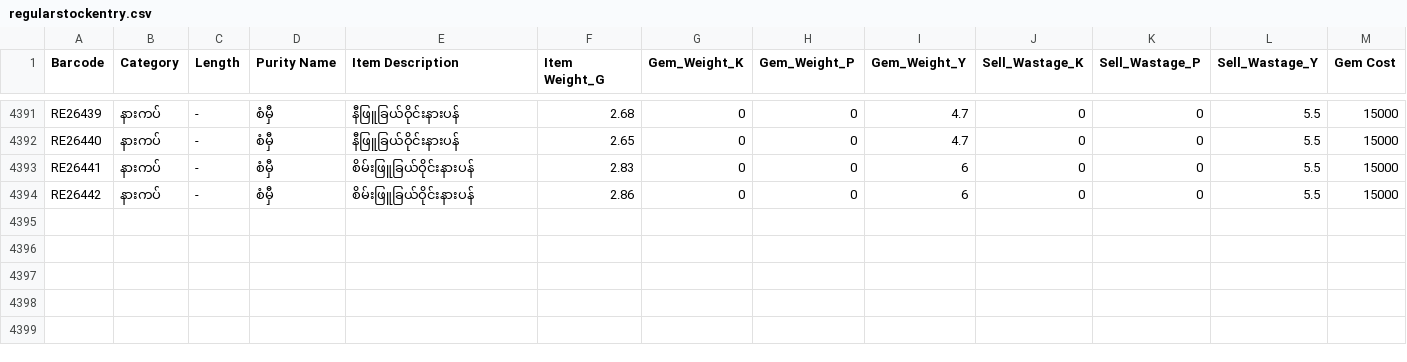
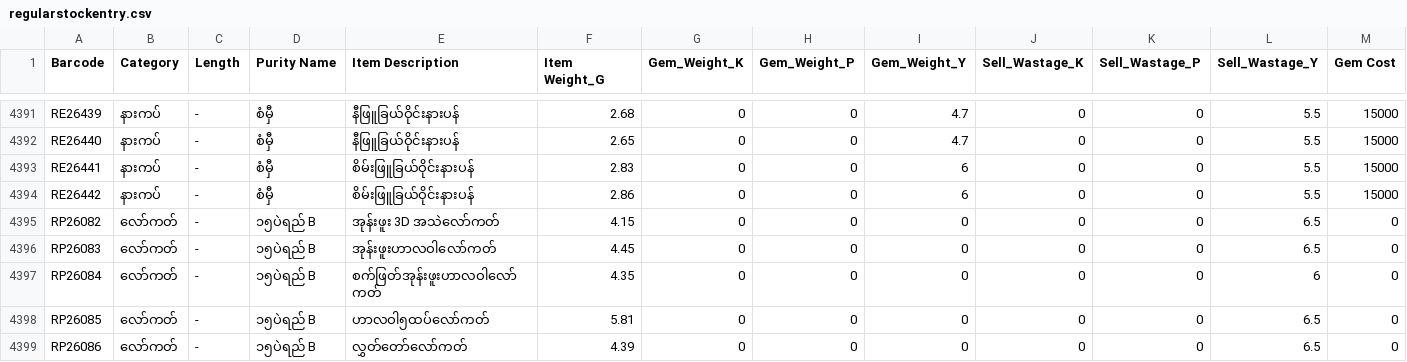
Before and after one commit to Eitaylay/tinyshwesayin, a CSV file: regularstockentry.csv, drawn as a sheet; only a part is shown, gaps mark what is left out; rows hold the shown columns only; the diff names each change by its address in the sheet, - before the commit and + after, or states it on an @@ line.

Commit message:
Update regularstockentry.csv via uploader

```diff
--- a/regularstockentry.csv
+++ b/regularstockentry.csv
+row 4395: RP26082 | လော်ကတ် | - | ၁၅ပဲရည် B | အုန်းဖူး 3D အသဲလော်ကတ် | 4.15 | 0 | 0 | 0 | 0 | 0 | 6.5 | 0
+row 4396: RP26083 | လော်ကတ် | - | ၁၅ပဲရည် B | အုန်းဖူးဟာလဝါလော်ကတ် | 4.45 | 0 | 0 | 0 | 0 | 0 | 6.5 | 0
+row 4397: RP26084 | လော်ကတ် | - | ၁၅ပဲရည် B | စက်ဖြတ်အုန်းဖူးဟာလဝါလော်ကတ် | 4.35 | 0 | 0 | 0 | 0 | 0 | 6 | 0
+row 4398: RP26085 | လော်ကတ် | - | ၁၅ပဲရည် B | ဟာလဝါ၅ထပ်လော်ကတ် | 5.81 | 0 | 0 | 0 | 0 | 0 | 6.5 | 0
+row 4399: RP26086 | လော်ကတ် | - | ၁၅ပဲရည် B | လွှတ်တော်လော်ကတ် | 4.39 | 0 | 0 | 0 | 0 | 0 | 6.5 | 0
```
